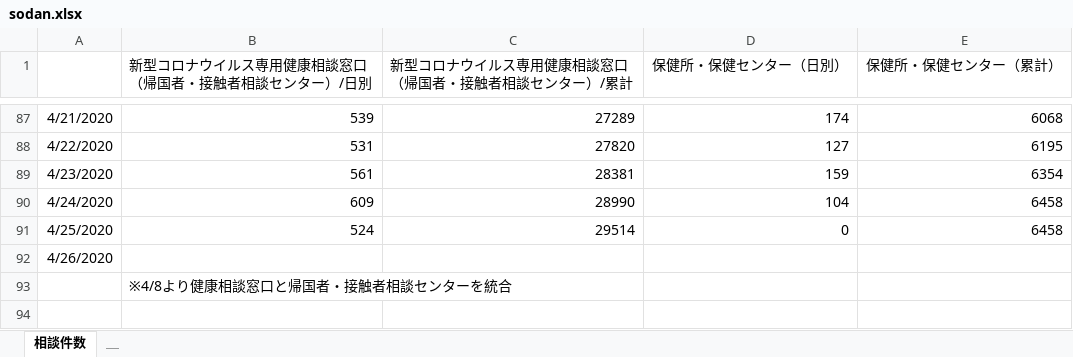
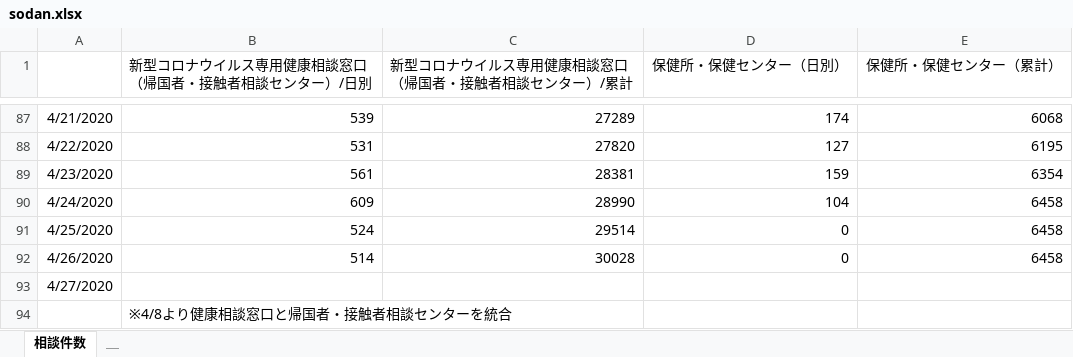
Before and after one commit to y-chan/covid19kobe-scraping, an Excel workbook: sodan.xlsx, sheet 相談件数, drawn as a sheet; only a part is shown, gaps mark what is left out; values as stored, in another font and other column widths than the file's, no borders; the diff names each change by its address in the sheet, - before the commit and + after, or states it on an @@ line.

```diff
--- a/sodan.xlsx (sheet 相談件数)
+++ b/sodan.xlsx (sheet 相談件数)
-B92: (empty)
+B92: 514
-C92: (empty)
+C92: 30028
-D92 (保健所・保健センター（日別）): (empty)
+D92 (保健所・保健センター（日別）): 0
-E92 (保健所・保健センター（累計）): (empty)
+E92 (保健所・保健センター（累計）): 6458
+row 93: 4/27/2020
```
Also changed, not shown: kansensya_pcr.xlsx, 1 other file.
